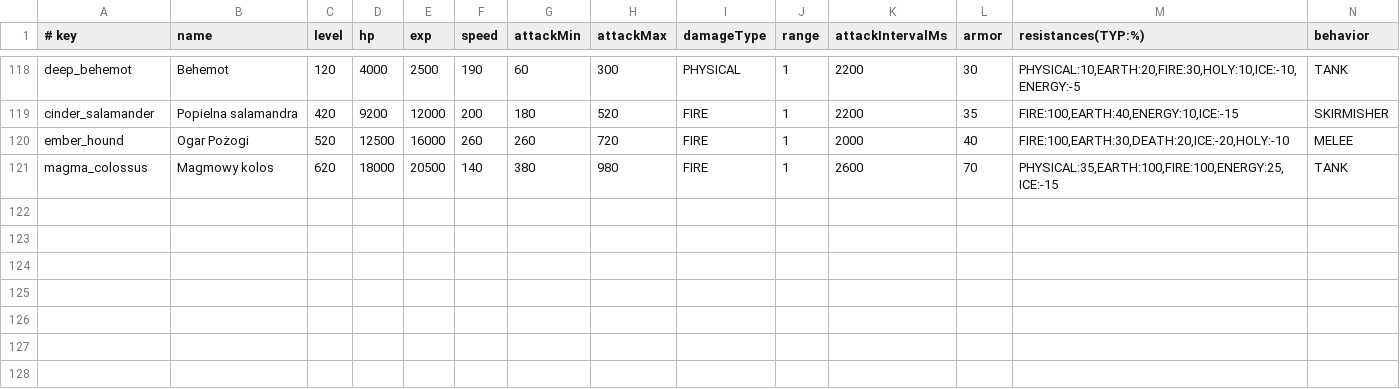
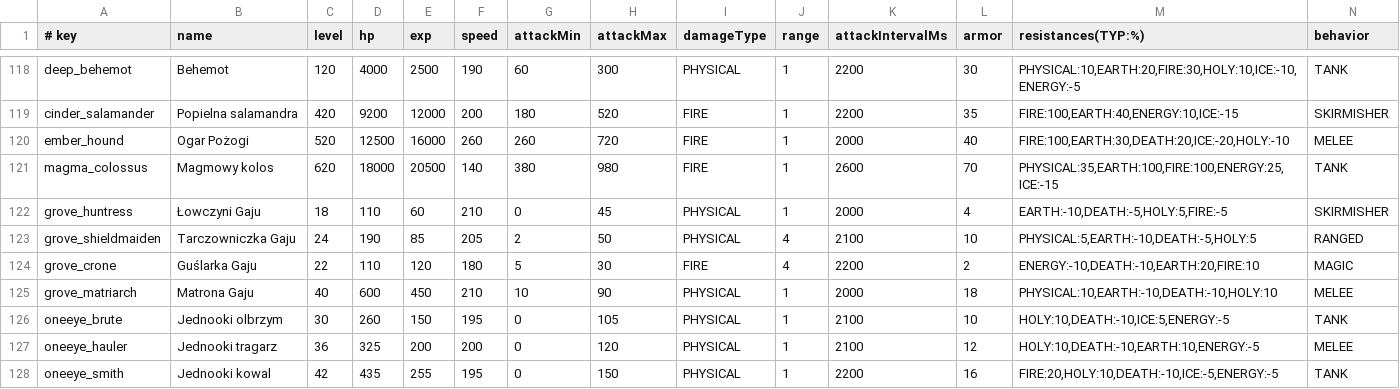
Before and after one commit to fawizja/Pixel, a CSV file: shared/src/main/resources/data/monsters.csv, drawn as a sheet; only a part is shown, gaps mark what is left out; rows hold the shown columns only; the diff names each change by its address in the sheet, - before the commit and + after, or states it on an @@ line.

```diff
--- a/shared/src/main/resources/data/monsters.csv
+++ b/shared/src/main/resources/data/monsters.csv
+row 122: grove_huntress | Łowczyni Gaju | 18 | 110 | 60 | 210 | 0 | 45 | PHYSICAL | 1 | 2000 | 4 | EARTH:-10,DEATH:-5,HOLY:5,FIRE:-5 | SKIRMISHER
+row 123: grove_shieldmaiden | Tarczowniczka Gaju | 24 | 190 | 85 | 205 | 2 | 50 | PHYSICAL | 4 | 2100 | 10 | PHYSICAL:5,EARTH:-10,DEATH:-5,HOLY:5 | RANGED
+row 124: grove_crone | Guślarka Gaju | 22 | 110 | 120 | 180 | 5 | 30 | FIRE | 4 | 2200 | 2 | ENERGY:-10,DEATH:-10,EARTH:20,FIRE:10 | MAGIC
+row 125: grove_matriarch | Matrona Gaju | 40 | 600 | 450 | 210 | 10 | 90 | PHYSICAL | 1 | 2000 | 18 | PHYSICAL:10,EARTH:-10,DEATH:-10,HOLY:10 | MELEE
+row 126: oneeye_brute | Jednooki olbrzym | 30 | 260 | 150 | 195 | 0 | 105 | PHYSICAL | 1 | 2100 | 10 | HOLY:10,DEATH:-10,ICE:5,ENERGY:-5 | TANK
+row 127: oneeye_hauler | Jednooki tragarz | 36 | 325 | 200 | 200 | 0 | 120 | PHYSICAL | 1 | 2100 | 12 | HOLY:10,DEATH:-10,EARTH:10,ENERGY:-5 | MELEE
+row 128: oneeye_smith | Jednooki kowal | 42 | 435 | 255 | 195 | 0 | 150 | PHYSICAL | 1 | 2200 | 16 | FIRE:20,HOLY:10,DEATH:-10,ICE:-5,ENERGY:-5 | TANK
```
Also changed, not shown: shared/src/main/resources/data/bestiary.csv, shared/src/main/resources/data/loot.csv, 55 other files.
